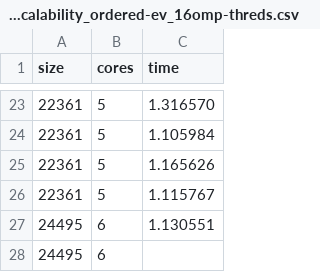
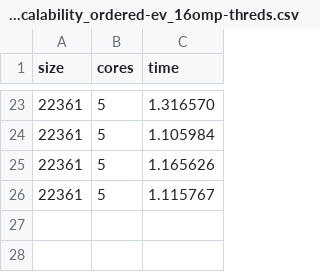
Before and after one commit to IsacPasianotto/foundations_of_HPC-assignment, a CSV file: Assignment1/time_measurements/MPI_W-scalability_ordered-ev_16omp-threds.csv, drawn as a sheet; only a part is shown, gaps mark what is left out; the diff names each change by its address in the sheet, - before the commit and + after, or states it on an @@ line.

```diff
--- a/Assignment1/time_measurements/MPI_W-scalability_ordered-ev_16omp-threds.csv
+++ b/Assignment1/time_measurements/MPI_W-scalability_ordered-ev_16omp-threds.csv
-row 27: 24495 | 6 | 1.130551
-row 28: 24495 | 6
```
Also changed, not shown: Assignment1/time_measurements/MPI_W-scalability_ordered-ev_1omp-threds.csv, Assignment1/time_measurements/MPI_W-scalability_static-ev_1omp-threds.csv.
